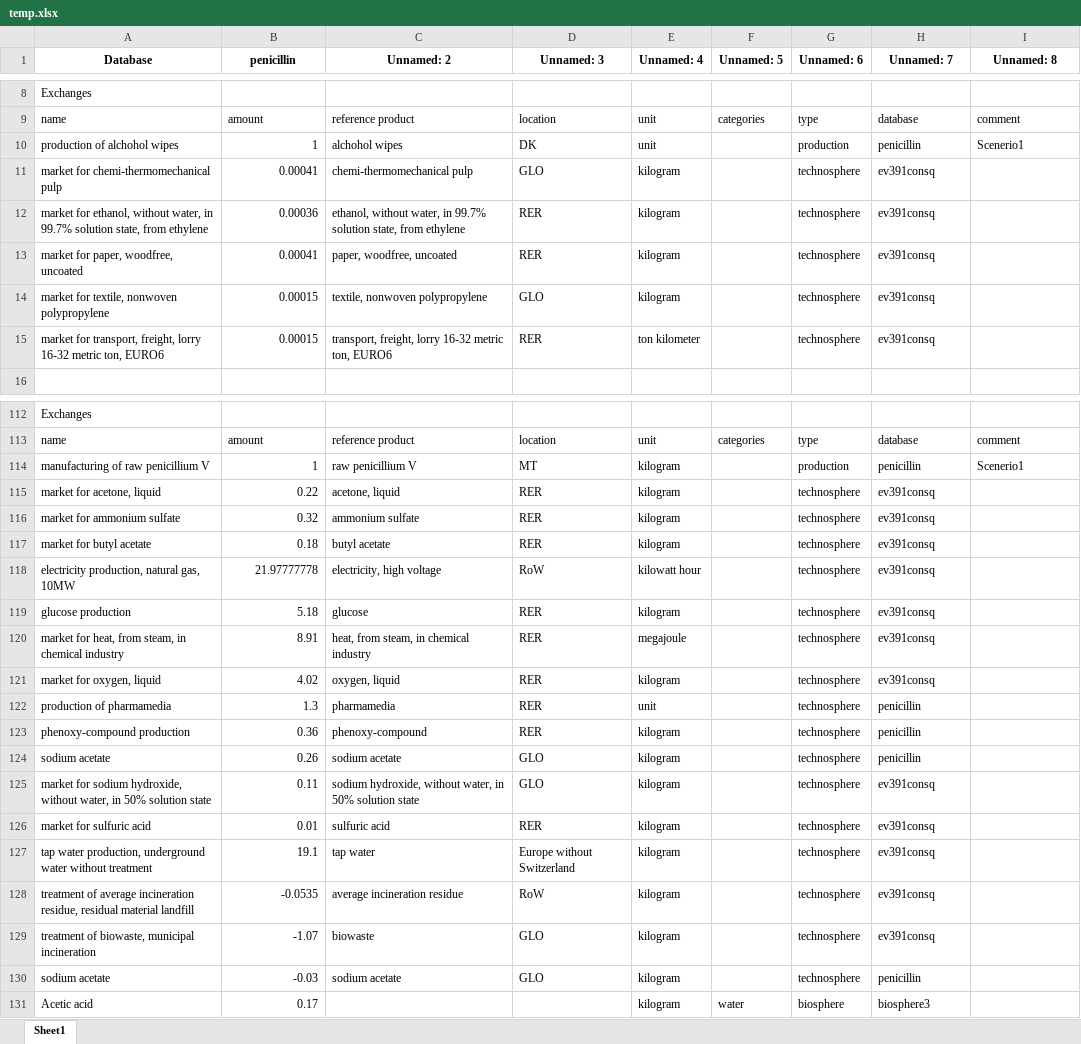
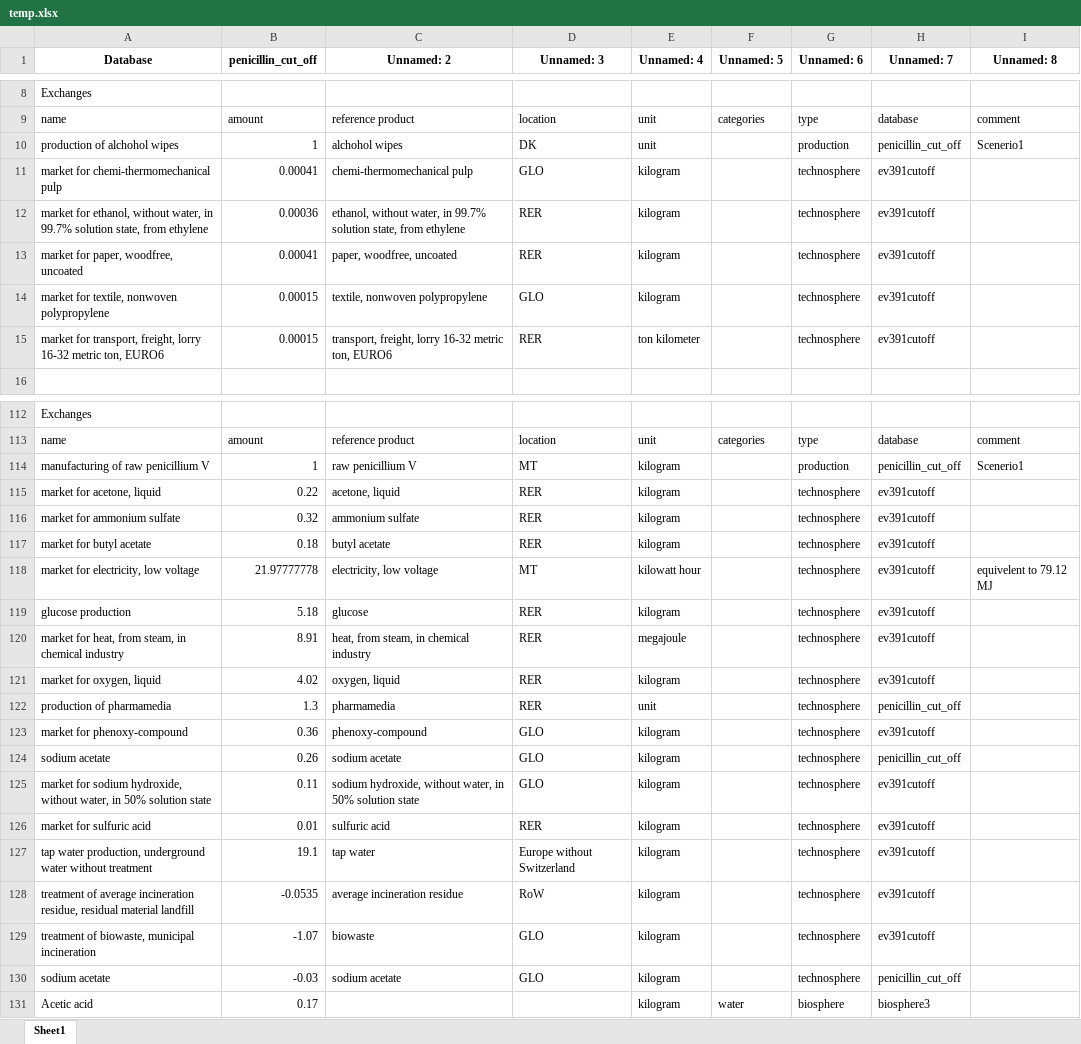
Before and after one commit to RuneWF/penicilin, an Excel workbook: data/temp.xlsx, sheet Sheet1, drawn as a sheet; only a part is shown, gaps mark what is left out; values as stored, in another font and other column widths than the file's, no borders; the diff covers the shown part only; the diff names each change by its address in the sheet, - before the commit and + after, or states it on an @@ line.

Commit message:
modified:   Jupyter scripts/import.ipynb 	modified:   Jupyter scripts/main.ipynb 	new file:   Jupyter scripts/playground.ipynb 	new file:   Libaries/MC.py 	new file:   Libaries/__pycache__/MC.cpython-311.pyc 	modified:   Libaries/__pycache__/database_manipulation.cpython-311.pyc 	new file:   Libaries/__pycache__/lca.cpython-311.pyc 	modified:   Libaries/__pycache__/life_cycle_assessment.cpython-311.pyc 	modified:   Libaries/__pycache__/results_figures.cpython-311.pyc 	modified:   Libaries/__pycache__/standards.cpython-311.pyc 	modified:   Libaries/database_manipulation.py 	new file:   Libaries/lca.py 	modified:   Libaries/life_cycle_assessment.py 	new file:   Libaries/monte_carlo copy.py 	new file:   Libaries/monte_carlo.py 	modified:   Libaries/results_figures.py 	new file:   Libaries/standards copy.py 	modified:   Libaries/standards.py 	new file:   data/cf.xlsx 	modified:   data/database.xlsx 	new file:   data/growth medium.xlsx 	new file:   data/scaling_factors.xlsx 	modified:   data/temp.xlsx 	modified:   results/LCIA/LCIA_results.xlsx 	modified:   results/LCIA/LCIA_results_uniquie.xlsx 	modified:   results/figures/endpoint (H)_sc1.png 	modified:   results/figures/endpoint (H)_sc2.png 	modified:   results/figures/endpoint (H)_sc3.png 	modified:   results/figures/midpoint (H)_sc1.png 	modified:   results/figures/midpoint (H)_sc2.png 	modified:   results/figures/midpoint (H)_sc3.png

```diff
--- a/data/temp.xlsx (sheet Sheet1)
+++ b/data/temp.xlsx (sheet Sheet1)
-B1: penicillin
+B1: penicillin_cut_off
-H10 (Unnamed: 7): penicillin
+H10 (Unnamed: 7): penicillin_cut_off
-H11:H15 (Unnamed: 7): ev391consq
+H11:H15 (Unnamed: 7): ev391cutoff
-H114 (Unnamed: 7): penicillin
+H114 (Unnamed: 7): penicillin_cut_off
-H115:H121 (Unnamed: 7): ev391consq
+H115:H121 (Unnamed: 7): ev391cutoff
-A118 (Database): electricity production, natural gas, 10MW
+A118 (Database): market for electricity, low voltage
-C118 (Unnamed: 2): electricity, high voltage
+C118 (Unnamed: 2): electricity, low voltage
-D118 (Unnamed: 3): RoW
+D118 (Unnamed: 3): MT
-I118 (Unnamed: 8): (empty)
+I118 (Unnamed: 8): equivelent to 79.12 MJ
-H122 (Unnamed: 7): penicillin
+H122 (Unnamed: 7): penicillin_cut_off
-A123 (Database): phenoxy-compound production
+A123 (Database): market for phenoxy-compound
-D123 (Unnamed: 3): RER
+D123 (Unnamed: 3): GLO
-H123 (Unnamed: 7): penicillin
+H123 (Unnamed: 7): ev391cutoff
-H124 (Unnamed: 7): penicillin
+H124 (Unnamed: 7): penicillin_cut_off
-H125:H129 (Unnamed: 7): ev391consq
+H125:H129 (Unnamed: 7): ev391cutoff
-H130 (Unnamed: 7): penicillin
+H130 (Unnamed: 7): penicillin_cut_off
```
Also changed, not shown: 192 edited cells elsewhere in this sheet, data/database.xlsx, results/LCIA/LCIA_results.xlsx, 22 other files.
